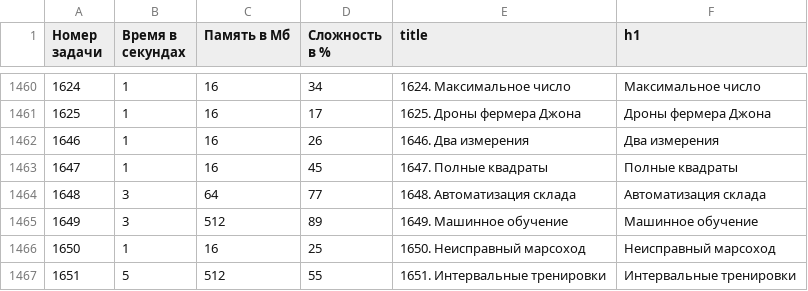
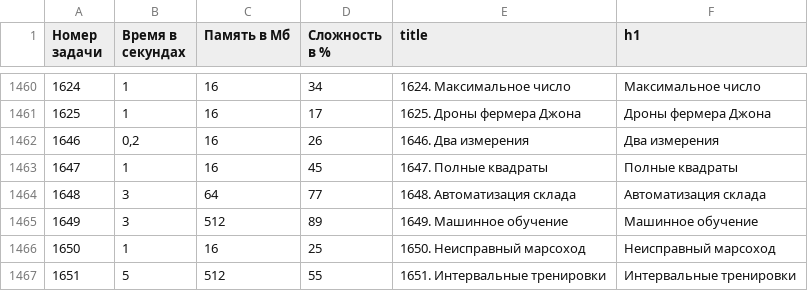
Before and after one commit to BorisMenshikov/acmp-problem-complexity-data, a CSV file: acmp-problem-info-current.csv, drawn as a sheet; only a part is shown, gaps mark what is left out.

```diff
--- a/acmp-problem-info-current.csv
+++ b/acmp-problem-info-current.csv
@@ -1461,3 +1461,3 @@
 1625,1,16,17,1625. Дроны фермера Джона,Дроны фермера Джона
-1646,1,16,26,1646. Два измерения,Два измерения
+1646,"0,2",16,26,1646. Два измерения,Два измерения
 1647,1,16,45,1647. Полные квадраты,Полные квадраты
```
Also changed, not shown: 1 other file.
